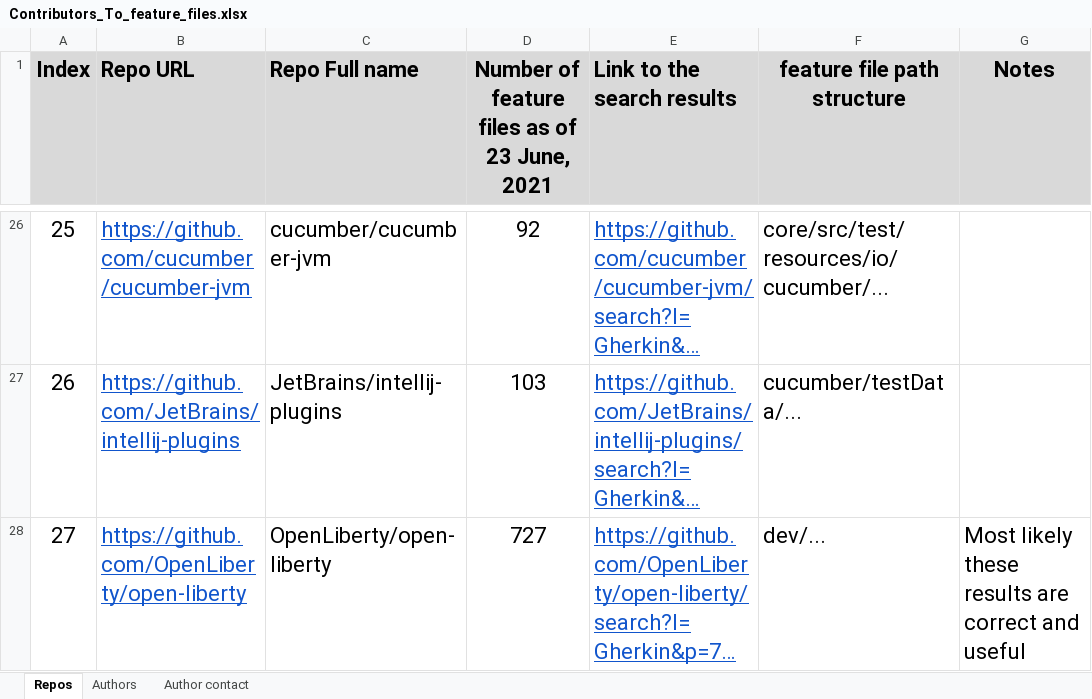
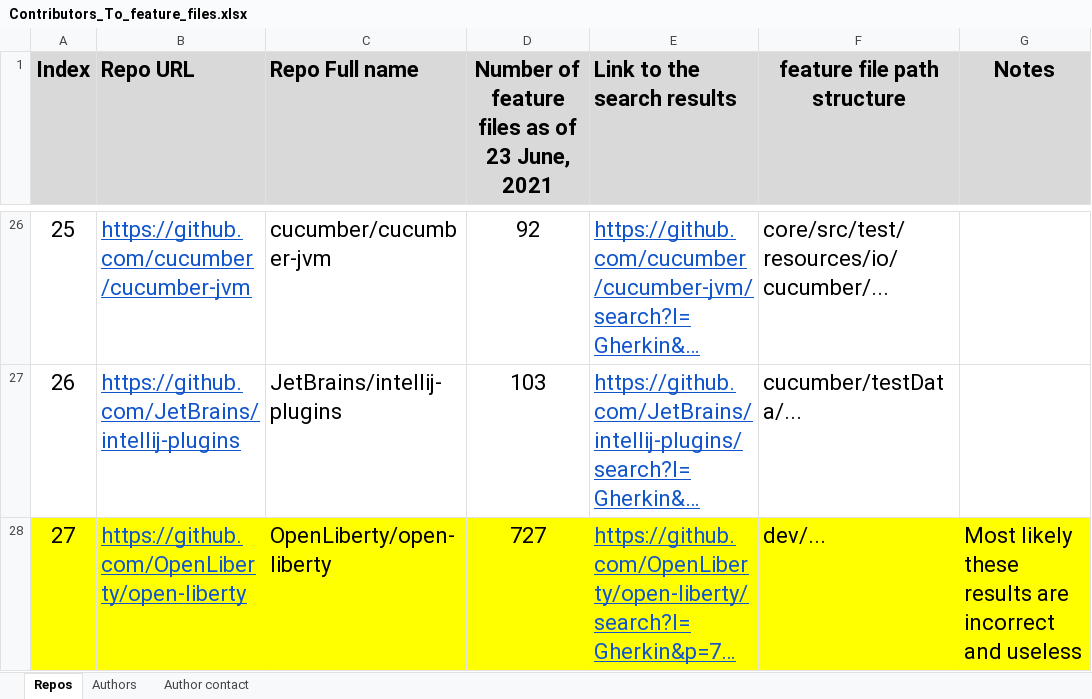
Before and after one commit to nitishspatkar/RP-open-source-bdd-projects-analysis, an Excel workbook: Data/Developer_survey/Contributors_To_feature_files.xlsx, sheet Repos, drawn as a sheet; only a part is shown, gaps mark what is left out; long unchanged cells end in …; values as stored, in another font and other column widths than the file's, no borders; the diff names each change by its address in the sheet, - before the commit and + after, or states it on an @@ line.

Commit message:
updated the excel file to mark repo 27 to not contain useful information

```diff
--- a/Data/Developer_survey/Contributors_To_feature_files.xlsx (sheet Repos)
+++ b/Data/Developer_survey/Contributors_To_feature_files.xlsx (sheet Repos)
-A28:G28 fill: none
+A28:G28 fill: #FFFF00
-G28 (Notes): …results are correct and useful
+G28 (Notes): …results are incorrect and useless
```
Also changed, not shown: sheet Author contact, sheet Authors.
